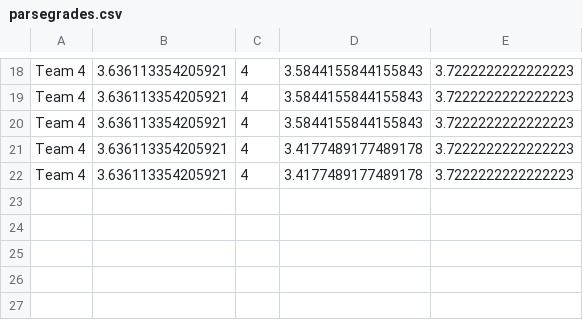
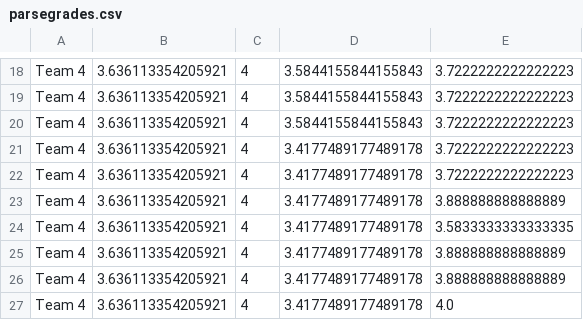
Before and after one commit to brownrout/EECS-337-Recipes, a CSV file: parsegrades.csv, drawn as a sheet; only a part is shown, gaps mark what is left out; the diff names each change by its address in the sheet, - before the commit and + after, or states it on an @@ line.

```diff
--- a/parsegrades.csv
+++ b/parsegrades.csv
+row 23: Team 4 | 3.636113354205921 | 4 | 3.4177489177489178 | 3.888888888888889
+row 24: Team 4 | 3.636113354205921 | 4 | 3.4177489177489178 | 3.5833333333333335
+row 25: Team 4 | 3.636113354205921 | 4 | 3.4177489177489178 | 3.888888888888889
+row 26: Team 4 | 3.636113354205921 | 4 | 3.4177489177489178 | 3.888888888888889
+row 27: Team 4 | 3.636113354205921 | 4 | 3.4177489177489178 | 4.0
```
Also changed, not shown: 2 other files.
